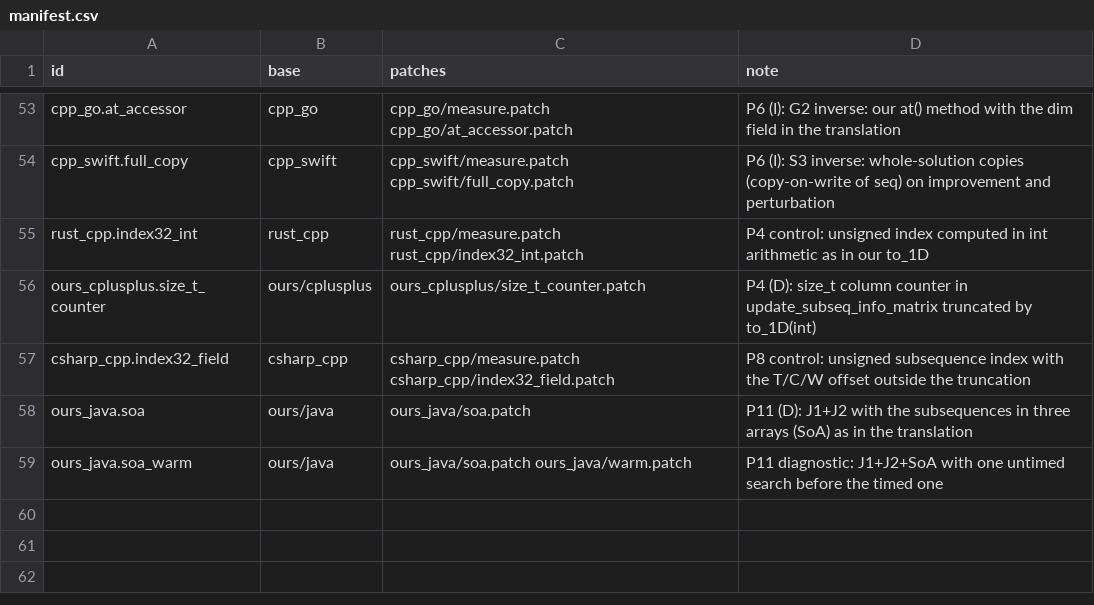
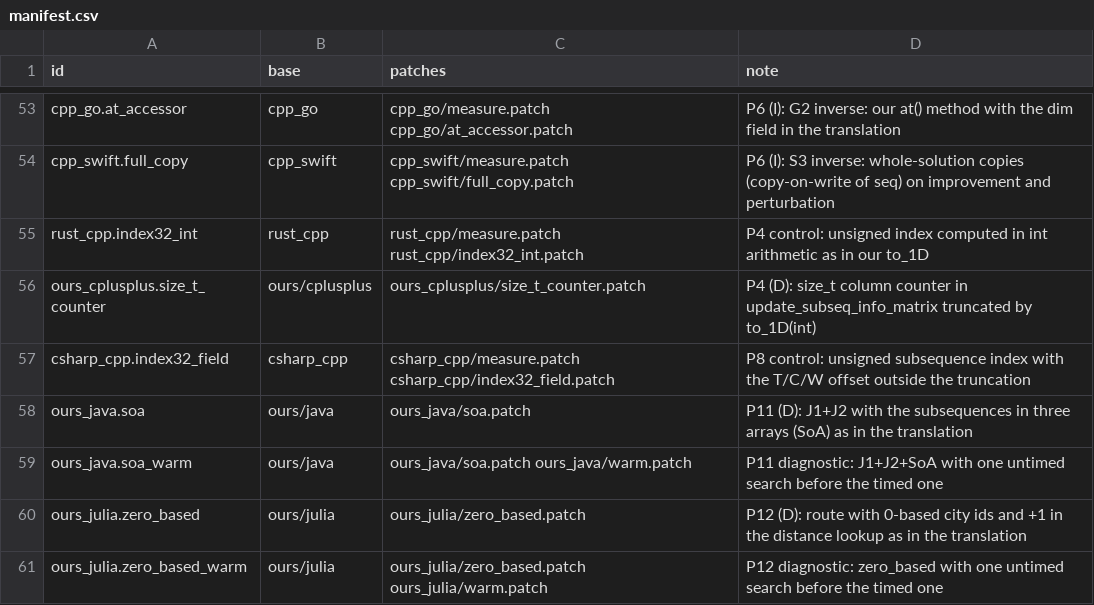
Before and after one commit to mororo18/mlp, a CSV file: llm-translations/variants/manifest.csv, drawn as a sheet; only a part is shown, gaps mark what is left out.

Commit message:
llm-translations: zero-based route variant for our Julia (P12)

```diff
--- a/llm-translations/variants/manifest.csv
+++ b/llm-translations/variants/manifest.csv
@@ -59 +59,3 @@ ours_java.soa,ours/java,ours_java/soa.patch,P11 (D): J1+J2 with the subsequences
 ours_java.soa_warm,ours/java,ours_java/soa.patch ours_java/warm.patch,P11 diagnostic: J1+J2+SoA with one untimed search before the timed one
+ours_julia.zero_based,ours/julia,ours_julia/zero_based.patch,P12 (D): route with 0-based city ids and +1 in the distance lookup as in the translation
+ours_julia.zero_based_warm,ours/julia,ours_julia/zero_based.patch ours_julia/warm.patch,P12 diagnostic: zero_based with one untimed search before the timed one
```
Also changed, not shown: 3 other files.
